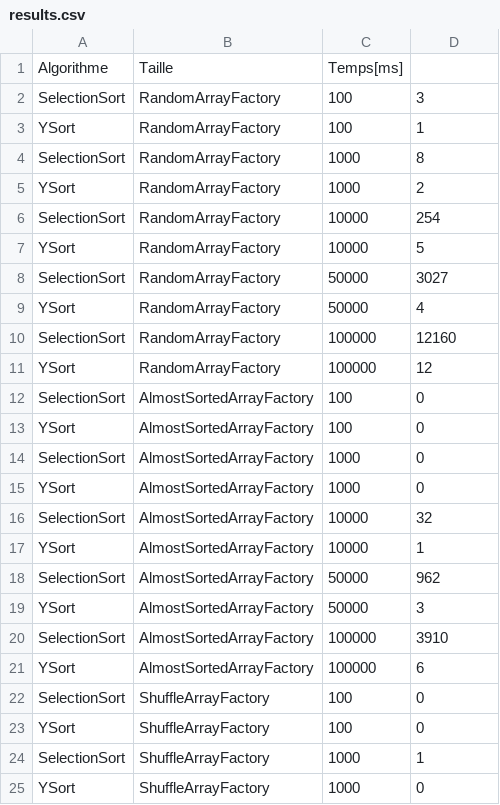
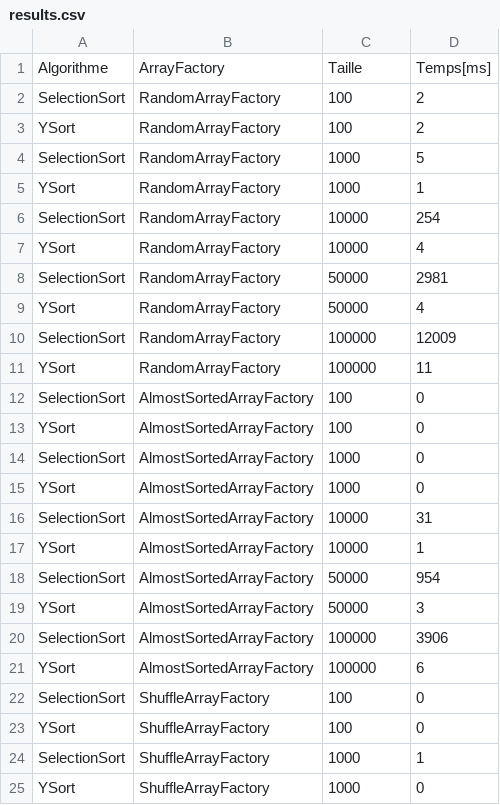
Before and after one commit to swiss-vsdev/Lab16_Poo, a CSV file: TestResults/results.csv, drawn as a sheet; only a part is shown; the diff covers the shown part only.

Commit message:
Small fix
Forgot to add the arrayFactory column in the csv

```diff
--- a/TestResults/results.csv
+++ b/TestResults/results.csv
@@ -1,12 +1,12 @@
-Algorithme,Taille,Temps[ms]
-SelectionSort,RandomArrayFactory,100,3
-YSort,RandomArrayFactory,100,1
-SelectionSort,RandomArrayFactory,1000,8
-YSort,RandomArrayFactory,1000,2
+Algorithme,ArrayFactory,Taille,Temps[ms]
+SelectionSort,RandomArrayFactory,100,2
+YSort,RandomArrayFactory,100,2
+SelectionSort,RandomArrayFactory,1000,5
+YSort,RandomArrayFactory,1000,1
 SelectionSort,RandomArrayFactory,10000,254
-YSort,RandomArrayFactory,10000,5
-SelectionSort,RandomArrayFactory,50000,3027
+YSort,RandomArrayFactory,10000,4
+SelectionSort,RandomArrayFactory,50000,2981
 YSort,RandomArrayFactory,50000,4
-SelectionSort,RandomArrayFactory,100000,12160
-YSort,RandomArrayFactory,100000,12
+SelectionSort,RandomArrayFactory,100000,12009
+YSort,RandomArrayFactory,100000,11
 SelectionSort,AlmostSortedArrayFactory,100,0
@@ -15,7 +15,7 @@ SelectionSort,AlmostSortedArrayFactory,1000,0
 YSort,AlmostSortedArrayFactory,1000,0
-SelectionSort,AlmostSortedArrayFactory,10000,32
+SelectionSort,AlmostSortedArrayFactory,10000,31
 YSort,AlmostSortedArrayFactory,10000,1
-SelectionSort,AlmostSortedArrayFactory,50000,962
+SelectionSort,AlmostSortedArrayFactory,50000,954
 YSort,AlmostSortedArrayFactory,50000,3
-SelectionSort,AlmostSortedArrayFactory,100000,3910
+SelectionSort,AlmostSortedArrayFactory,100000,3906
 YSort,AlmostSortedArrayFactory,100000,6
```
Also changed, not shown: 5 edited cells elsewhere in this file, 1 other file.
